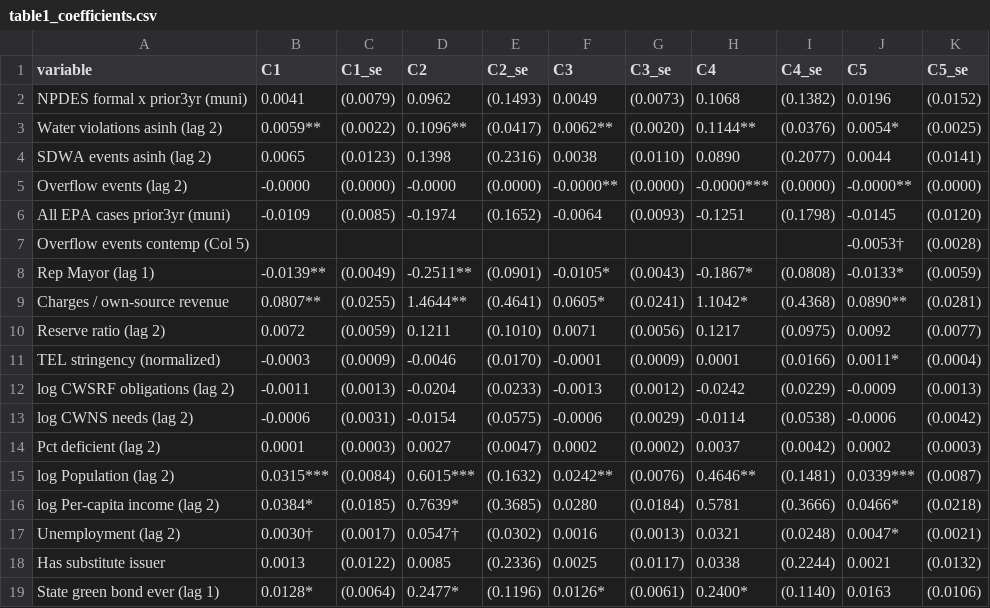
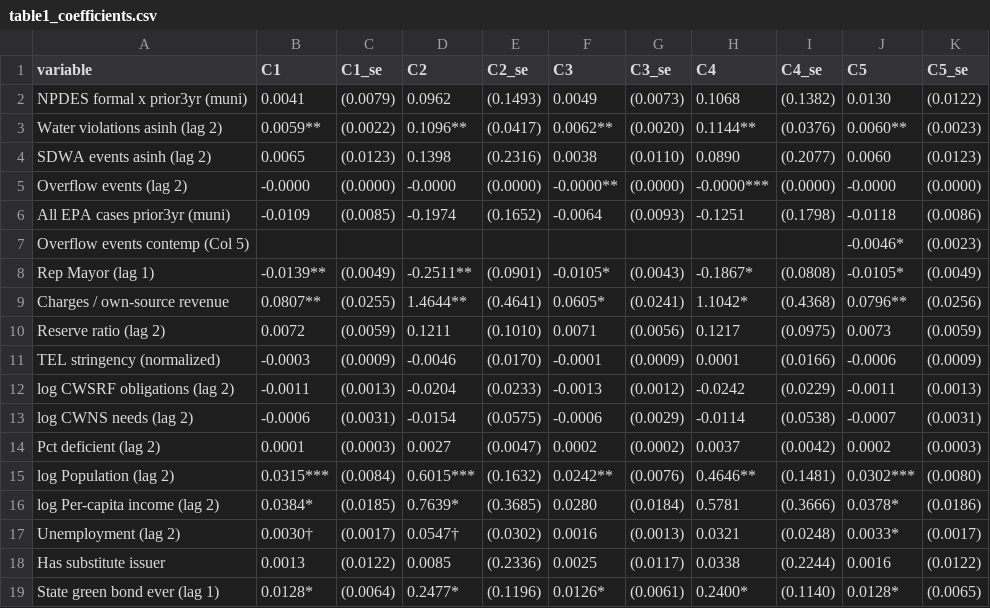
Before and after one commit to mauhirt/municipal-analysis, a CSV file: processed/analysis/table1_coefficients.csv, drawn as a sheet; only a part is shown; the diff covers the shown part only.

```diff
--- a/processed/analysis/table1_coefficients.csv
+++ b/processed/analysis/table1_coefficients.csv
@@ -1,19 +1,19 @@
 variable,C1,C1_se,C2,C2_se,C3,C3_se,C4,C4_se,C5,C5_se
-NPDES formal x prior3yr (muni),0.0041,(0.0079),0.0962,(0.1493),0.0049,(0.0073),0.1068,(0.1382),0.0196,(0.0152)
-Water violations asinh (lag 2),0.0059**,(0.0022),0.1096**,(0.0417),0.0062**,(0.0020),0.1144**,(0.0376),0.0054*,(0.0025)
-SDWA events asinh (lag 2),0.0065,(0.0123),0.1398,(0.2316),0.0038,(0.0110),0.0890,(0.2077),0.0044,(0.0141)
-Overflow events (lag 2),-0.0000,(0.0000),-0.0000,(0.0000),-0.0000**,(0.0000),-0.0000***,(0.0000),-0.0000**,(0.0000)
-All EPA cases prior3yr (muni),-0.0109,(0.0085),-0.1974,(0.1652),-0.0064,(0.0093),-0.1251,(0.1798),-0.0145,(0.0120)
-Overflow events contemp (Col 5),,,,,,,,,-0.0053†,(0.0028)
-Rep Mayor (lag 1),-0.0139**,(0.0049),-0.2511**,(0.0901),-0.0105*,(0.0043),-0.1867*,(0.0808),-0.0133*,(0.0059)
-Charges / own-source revenue,0.0807**,(0.0255),1.4644**,(0.4641),0.0605*,(0.0241),1.1042*,(0.4368),0.0890**,(0.0281)
-Reserve ratio (lag 2),0.0072,(0.0059),0.1211,(0.1010),0.0071,(0.0056),0.1217,(0.0975),0.0092,(0.0077)
-TEL stringency (normalized),-0.0003,(0.0009),-0.0046,(0.0170),-0.0001,(0.0009),0.0001,(0.0166),0.0011*,(0.0004)
-log CWSRF obligations (lag 2),-0.0011,(0.0013),-0.0204,(0.0233),-0.0013,(0.0012),-0.0242,(0.0229),-0.0009,(0.0013)
-log CWNS needs (lag 2),-0.0006,(0.0031),-0.0154,(0.0575),-0.0006,(0.0029),-0.0114,(0.0538),-0.0006,(0.0042)
+NPDES formal x prior3yr (muni),0.0041,(0.0079),0.0962,(0.1493),0.0049,(0.0073),0.1068,(0.1382),0.0130,(0.0122)
+Water violations asinh (lag 2),0.0059**,(0.0022),0.1096**,(0.0417),0.0062**,(0.0020),0.1144**,(0.0376),0.0060**,(0.0023)
+SDWA events asinh (lag 2),0.0065,(0.0123),0.1398,(0.2316),0.0038,(0.0110),0.0890,(0.2077),0.0060,(0.0123)
+Overflow events (lag 2),-0.0000,(0.0000),-0.0000,(0.0000),-0.0000**,(0.0000),-0.0000***,(0.0000),-0.0000,(0.0000)
+All EPA cases prior3yr (muni),-0.0109,(0.0085),-0.1974,(0.1652),-0.0064,(0.0093),-0.1251,(0.1798),-0.0118,(0.0086)
+Overflow events contemp (Col 5),,,,,,,,,-0.0046*,(0.0023)
+Rep Mayor (lag 1),-0.0139**,(0.0049),-0.2511**,(0.0901),-0.0105*,(0.0043),-0.1867*,(0.0808),-0.0105*,(0.0049)
+Charges / own-source revenue,0.0807**,(0.0255),1.4644**,(0.4641),0.0605*,(0.0241),1.1042*,(0.4368),0.0796**,(0.0256)
+Reserve ratio (lag 2),0.0072,(0.0059),0.1211,(0.1010),0.0071,(0.0056),0.1217,(0.0975),0.0073,(0.0059)
+TEL stringency (normalized),-0.0003,(0.0009),-0.0046,(0.0170),-0.0001,(0.0009),0.0001,(0.0166),-0.0006,(0.0009)
+log CWSRF obligations (lag 2),-0.0011,(0.0013),-0.0204,(0.0233),-0.0013,(0.0012),-0.0242,(0.0229),-0.0011,(0.0013)
+log CWNS needs (lag 2),-0.0006,(0.0031),-0.0154,(0.0575),-0.0006,(0.0029),-0.0114,(0.0538),-0.0007,(0.0031)
 Pct deficient (lag 2),0.0001,(0.0003),0.0027,(0.0047),0.0002,(0.0002),0.0037,(0.0042),0.0002,(0.0003)
-log Population (lag 2),0.0315***,(0.0084),0.6015***,(0.1632),0.0242**,(0.0076),0.4646**,(0.1481),0.0339***,(0.0087)
-log Per-capita income (lag 2),0.0384*,(0.0185),0.7639*,(0.3685),0.0280,(0.0184),0.5781,(0.3666),0.0466*,(0.0218)
-Unemployment (lag 2),0.0030†,(0.0017),0.0547†,(0.0302),0.0016,(0.0013),0.0321,(0.0248),0.0047*,(0.0021)
-Has substitute issuer,0.0013,(0.0122),0.0085,(0.2336),0.0025,(0.0117),0.0338,(0.2244),0.0021,(0.0132)
-State green bond ever (lag 1),0.0128*,(0.0064),0.2477*,(0.1196),0.0126*,(0.0061),0.2400*,(0.1140),0.0163,(0.0106)
+log Population (lag 2),0.0315***,(0.0084),0.6015***,(0.1632),0.0242**,(0.0076),0.4646**,(0.1481),0.0302***,(0.0080)
+log Per-capita income (lag 2),0.0384*,(0.0185),0.7639*,(0.3685),0.0280,(0.0184),0.5781,(0.3666),0.0378*,(0.0186)
+Unemployment (lag 2),0.0030†,(0.0017),0.0547†,(0.0302),0.0016,(0.0013),0.0321,(0.0248),0.0033*,(0.0017)
+Has substitute issuer,0.0013,(0.0122),0.0085,(0.2336),0.0025,(0.0117),0.0338,(0.2244),0.0016,(0.0122)
+State green bond ever (lag 1),0.0128*,(0.0064),0.2477*,(0.1196),0.0126*,(0.0061),0.2400*,(0.1140),0.0128*,(0.0065)
```
Also changed, not shown: 18 edited cells elsewhere in this file, 2 other files.
